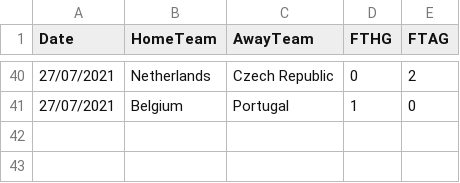
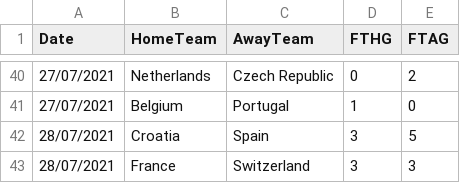
Before and after one commit to josephedwardoreilly/DataViz, a CSV file: Euro_2020/E2.csv, drawn as a sheet; only a part is shown, gaps mark what is left out.

```diff
--- a/Euro_2020/E2.csv
+++ b/Euro_2020/E2.csv
@@ -41 +41,3 @@ Date,HomeTeam,AwayTeam,FTHG,FTAG
 27/07/2021,Belgium,Portugal,1,0
+28/07/2021,Croatia,Spain,3,5
+28/07/2021,France,Switzerland,3,3
```
Also changed, not shown: 1 other file.
